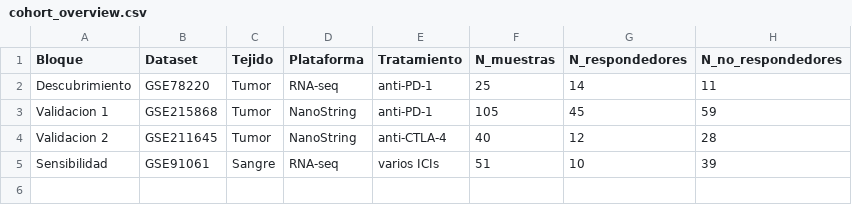
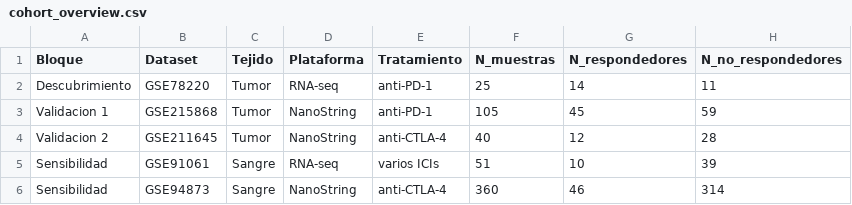
Before and after one commit to Soniasalme/TFM_MELANOMA_INMUNOTERAPIA, a CSV file: resultados/summary/cohort_overview.csv, drawn as a sheet; the diff names each change by its address in the sheet, - before the commit and + after, or states it on an @@ line.

```diff
--- a/resultados/summary/cohort_overview.csv
+++ b/resultados/summary/cohort_overview.csv
+row 6: Sensibilidad | GSE94873 | Sangre | NanoString | anti-CTLA-4 | 360 | 46 | 314
```
Also changed, not shown: resultados/summary/executive_summary.csv, 17 other files.
